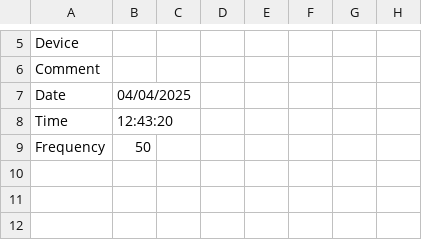
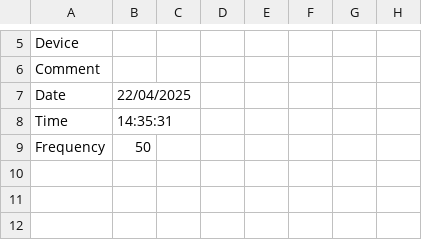
Before and after one commit to FormulaRacingatUCDavis/Vehicle-Modeling, a CSV file: LTS Test Model/OpenLAP-Lap-Time-Simulator-master/OpenLAP Sims/OpenLAP_Formula 1_Donington Park.csv, drawn as a sheet; only a part is shown, gaps mark what is left out; the diff names each change by its address in the sheet, - before the commit and + after, or states it on an @@ line.

```diff
--- a/LTS Test Model/OpenLAP-Lap-Time-Simulator-master/OpenLAP Sims/OpenLAP_Formula 1_Donington Park.csv
+++ b/LTS Test Model/OpenLAP-Lap-Time-Simulator-master/OpenLAP Sims/OpenLAP_Formula 1_Donington Park.csv
-B7: 04/04/2025
+B7: 22/04/2025
-B8: 12:43:20
+B8: 14:35:31
```
Also changed, not shown: 25 other files.
